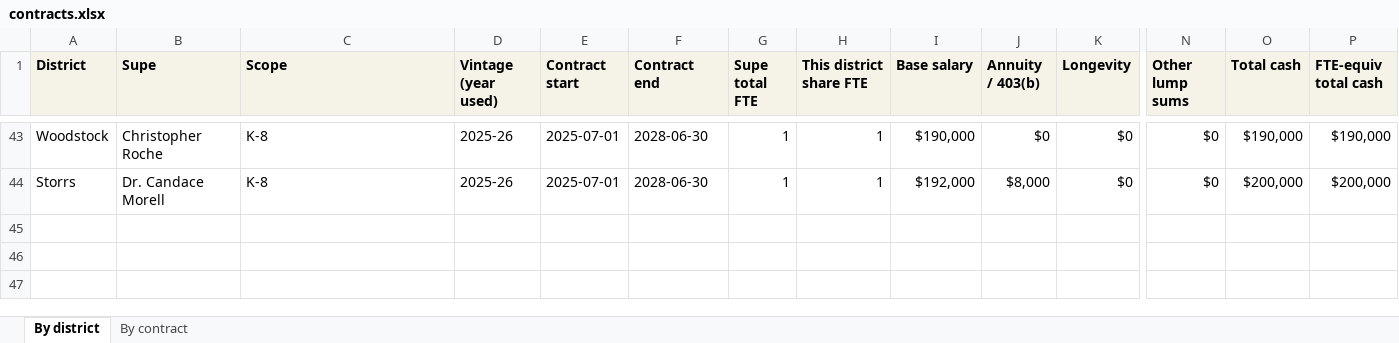
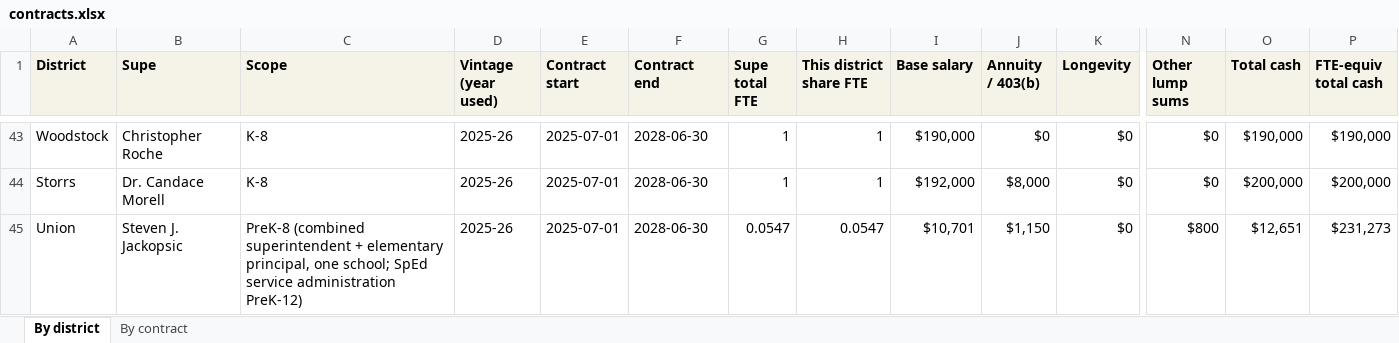
Before and after one commit to CrossEye/andoverct.info, an Excel workbook: reports/aes/superintendent-pay/contracts.xlsx, sheet By district, drawn as a sheet; only a part is shown, gaps mark what is left out; values as stored, in another font and other column widths than the file's, no borders; rows hold the shown columns only; the diff names each change by its address in the sheet, - before the commit and + after, or states it on an @@ line.

```diff
--- a/reports/aes/superintendent-pay/contracts.xlsx (sheet By district)
+++ b/reports/aes/superintendent-pay/contracts.xlsx (sheet By district)
+row 45: Union | Steven J. Jackopsic | PreK-8 (combined superintendent + elementary principal, one school; SpEd service administration PreK-12) | 2025-26 | 2025-07-01 | 2028-06-30 | 0.0547 | 0.0547 | $10,701 | $1,150 | $0 | $800 | $12,651 | $231,273
```
Also changed, not shown: sheet By contract, 8 other files.
